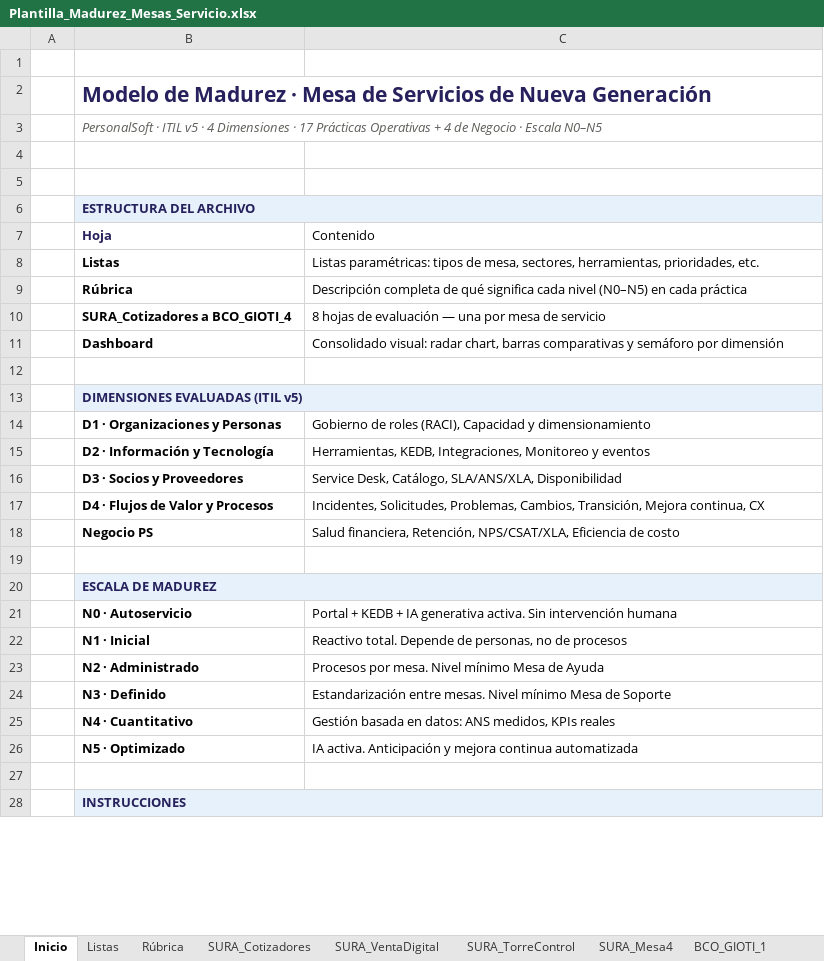
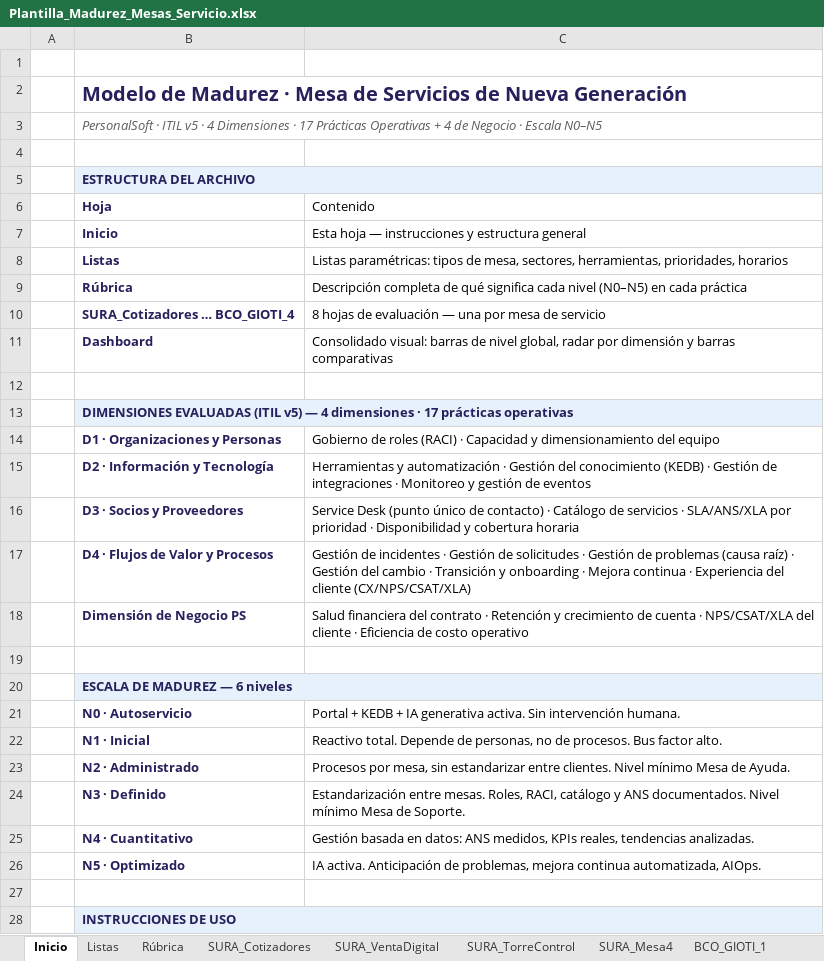
Before and after one commit to nataliazarthapersonalsoft/mesadeservicio-modernizacionaplicaciones, an Excel workbook: 02-Ingenieria/01-investigacion_operaciones/01-modelo_madurez/templates/Plantilla_Madurez_Mesas_Servicio.xlsx, sheet Inicio, drawn as a sheet; only a part is shown; values as stored, in another font and other column widths than the file's, no borders; removed rows and columns are numbered as before the commit, all else as after; the diff covers the shown part only; the diff names each change by its address in the sheet, - before the commit and + after, or states it on an @@ line.

```diff
--- a/02-Ingenieria/01-investigacion_operaciones/01-modelo_madurez/templates/Plantilla_Madurez_Mesas_Servicio.xlsx (sheet Inicio)
+++ b/02-Ingenieria/01-investigacion_operaciones/01-modelo_madurez/templates/Plantilla_Madurez_Mesas_Servicio.xlsx (sheet Inicio)
@@ B2 text size: smaller @@
-row 5: (empty)
+row 7:  | Inicio | Esta hoja — instrucciones y estructura general
-B8:B11 text colour: black
+B8:B11 text colour: #26215C
-C8 (Contenido): …herramientas, prioridades, etc.
+C8 (Contenido): …herramientas, prioridades, horarios
-B10 (Hoja): SURA_Cotizadores a BCO_GIOTI_4
+B10 (Hoja): SURA_Cotizadores … BCO_GIOTI_4
-C11 (Contenido): Consolidado visual: radar chart, barras comparativas y semáforo por dimensión
+C11 (Contenido): Consolidado visual: barras de nivel global, radar por dimensión y barras comparativas
-B13 (Hoja): …(ITIL v5)
+B13 (Hoja): …(ITIL v5) — 4 dimensiones · 17 prácticas operativas
-B14:B17 text colour: black
+B14:B17 text colour: #26215C
-C14 (Contenido): …de roles (RACI), Capacidad y dimensionamiento
+C14 (Contenido): …de roles (RACI) · Capacidad y dimensionamiento del equipo
-C15 (Contenido): Herramientas, KEDB, Integraciones, Monitoreo y eventos
+C15 (Contenido): Herramientas y automatización · Gestión del conocimiento (KEDB) · Gestión de integraciones · Monitoreo y gestión de eventos
-C16 (Contenido): Service Desk, Catálogo, SLA/ANS/XLA, Disponibilidad
+C16 (Contenido): Service Desk (punto único de contacto) · Catálogo de servicios · SLA/ANS/XLA por prioridad · Disponibilidad y cobertura horaria
-C17 (Contenido): Incidentes, Solicitudes, Problemas, Cambios, Transición, Mejora continua, CX
+C17 (Contenido): Gestión de incidentes · Gestión de solicitudes · Gestión de problemas (causa raíz) · Gestión del cambio · Transición y onboarding · Mejora continua · Experiencia del cliente (CX/NPS/CSAT/XLA)
-row 18:  | Negocio PS | Salud financiera, Retención, NPS/CSAT/XLA, Eficiencia de costo
+row 18:  | Dimensión de Negocio PS | Salud financiera del contrato · Retención y crecimiento de cuenta · NPS/CSAT/XLA del cliente · Eficiencia de costo operativo
-B20 (Hoja): ESCALA DE MADUREZ
+B20 (Hoja): ESCALA DE MADUREZ — 6 niveles
-B21:B26 text colour: black
+B21:B26 text colour: #26215C
-C21 (Contenido): …Sin intervención humana
+C21 (Contenido): …Sin intervención humana.
-C22 (Contenido): …no de procesos
+C22 (Contenido): …no de procesos. Bus factor alto.
-C23 (Contenido): Procesos por mesa. Nivel mínimo Mesa de Ayuda
+C23 (Contenido): Procesos por mesa, sin estandarizar entre clientes. Nivel mínimo Mesa de Ayuda.
-C24 (Contenido): …entre mesas. Nivel mínimo Mesa de Soporte
+C24 (Contenido): …entre mesas. Roles, RACI, catálogo y ANS documentados. Nivel mínimo Mesa de Soporte.
-C25 (Contenido): …medidos, KPIs reales
+C25 (Contenido): …medidos, KPIs reales, tendencias analizadas.
-C26 (Contenido): …activa. Anticipación y mejora continua automatizada
+C26 (Contenido): …activa. Anticipación de problemas, mejora continua automatizada, AIOps.
-B28 (Hoja): INSTRUCCIONES
+B28 (Hoja): INSTRUCCIONES DE USO
```
Also changed, not shown: 6 edited cells and cell formats elsewhere in this sheet, sheet Dashboard, charts or pictures.
